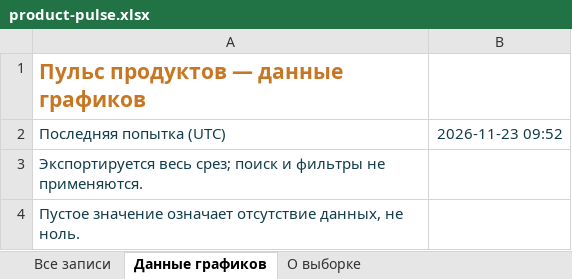
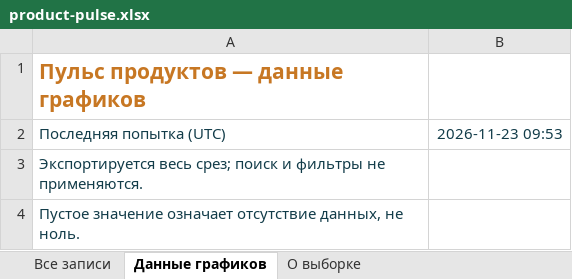
Before and after one commit to VidosIQ/PM-pulse-radar, an Excel workbook: docs/product-pulse.xlsx, sheet Данные графиков, drawn as a sheet; only a part is shown; values as stored, in another font and other column widths than the file's, no borders; the diff names each change by its address in the sheet, - before the commit and + after, or states it on an @@ line.

```diff
--- a/docs/product-pulse.xlsx (sheet Данные графиков)
+++ b/docs/product-pulse.xlsx (sheet Данные графиков)
-B2: 2026-11-23 09:52
+B2: 2026-11-23 09:53
```
Also changed, not shown: sheet Все записи, sheet О выборке, 2 other files.
